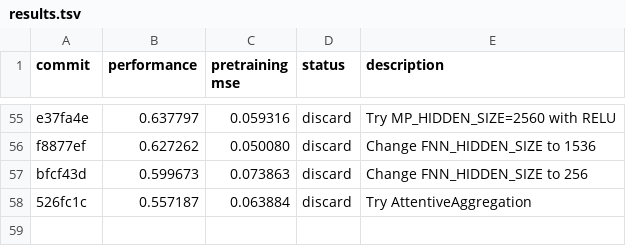
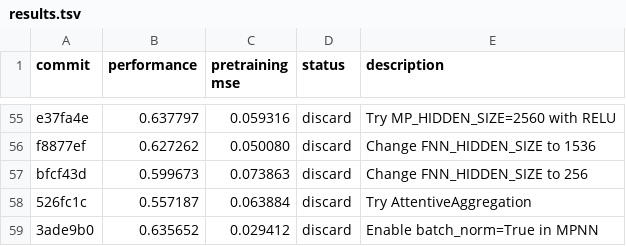
Before and after one commit to JacksonBurns/how-to-train-your-chemeleon, a TSV file: results.tsv, drawn as a sheet; only a part is shown, gaps mark what is left out.

Commit message:
Update results for Batch Normalization experiment

```diff
--- a/results.tsv
+++ b/results.tsv
@@ -58 +58,2 @@ bfcf43d	0.599673	0.073863	discard	Change FNN_HIDDEN_SIZE to 256
 526fc1c	0.557187	0.063884	discard	Try AttentiveAggregation
+3ade9b0	0.635652	0.029412	discard	Enable batch_norm=True in MPNN
```
